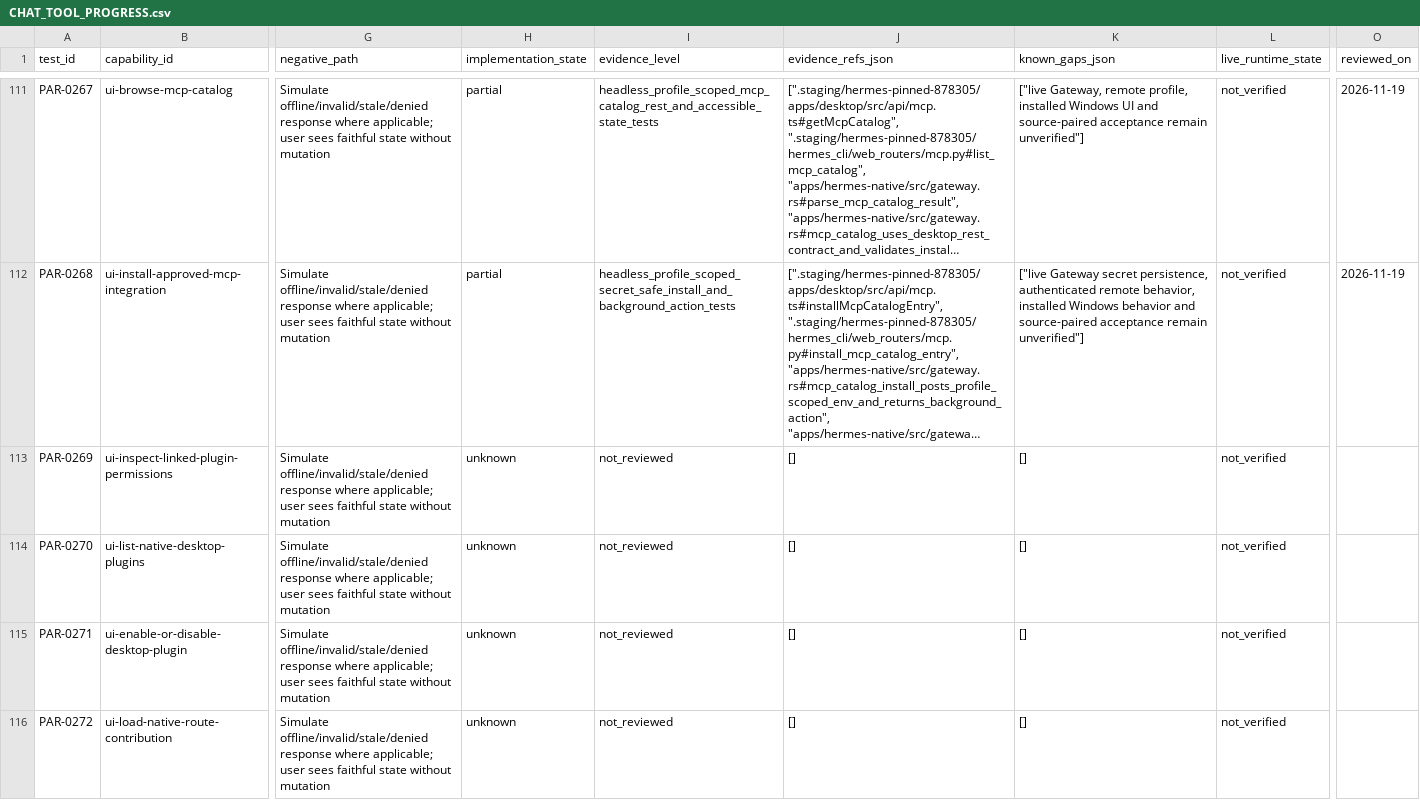
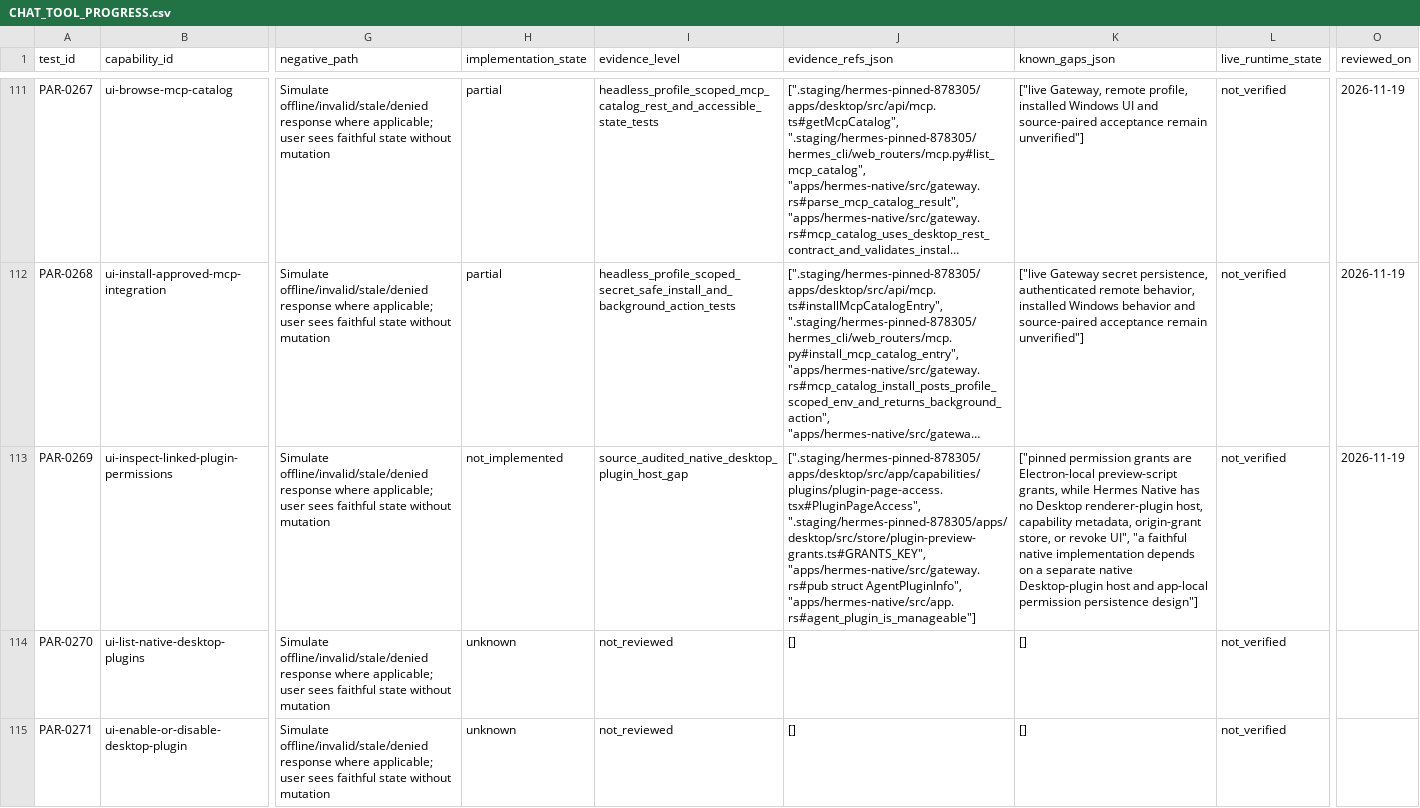
Before and after one commit to robertheadley/Doofus-Dock-Hermes, a CSV file: apps/hermes-native/docs/status/CHAT_TOOL_PROGRESS.csv, drawn as a sheet; only a part is shown, gaps mark what is left out; the shorter side is filled out with more unchanged rows; long unchanged cells end in …; the diff names each change by its address in the sheet, - before the commit and + after, or states it on an @@ line.

Commit message:
Record native plugin permission host gap

```diff
--- a/apps/hermes-native/docs/status/CHAT_TOOL_PROGRESS.csv
+++ b/apps/hermes-native/docs/status/CHAT_TOOL_PROGRESS.csv
-H113 (implementation_state): unknown
+H113 (implementation_state): not_implemented
-I113 (evidence_level): not_reviewed
+I113 (evidence_level): source_audited_native_desktop_plugin_host_gap
-J113 (evidence_refs_json): []
+J113 (evidence_refs_json): [".staging/hermes-pinned-878305/apps/desktop/src/app/capabilities/plugins/plugin-page-access.tsx#PluginPageAccess", ".staging/hermes-pinned-878305/apps/desktop/src/store/plugin-preview-grants.ts#GRANTS_KEY", "apps/hermes-native/src/gateway.rs#pub struct AgentPluginInfo", "apps/hermes-native/src/app.rs#agent_plugin_is_manageable"]
-K113 (known_gaps_json): []
+K113 (known_gaps_json): ["pinned permission grants are Electron-local preview-script grants, while Hermes Native has no Desktop renderer-plugin host, capability metadata, origin-grant store, or revoke UI", "a faithful native implementation depends on a separate native Desktop-plugin host and app-local permission persistence design"]
-O113 (reviewed_on): (empty)
+O113 (reviewed_on): 2026-11-19
```
Also changed, not shown: apps/hermes-native/docs/status/IMPLEMENTATION_PROGRESS.csv, 13 other files.
